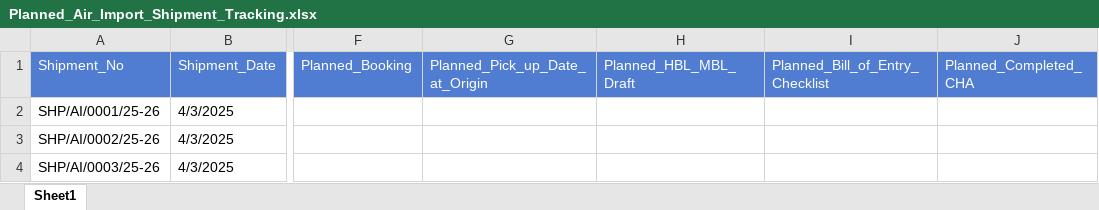
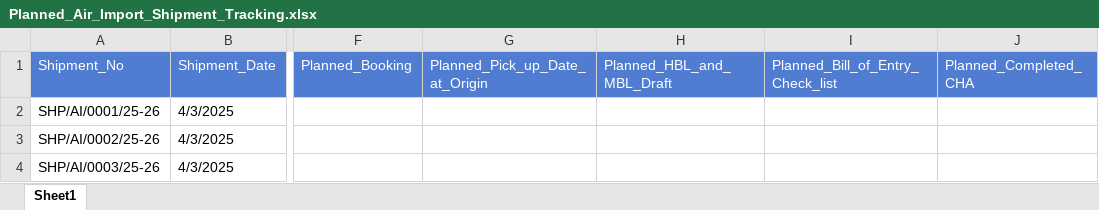
Before and after one commit to adityachodhry/Excel-to-Data-Upload, an Excel workbook: Planned_Air_Import_Shipment_Tracking.xlsx, sheet Sheet1, drawn as a sheet; only a part is shown, gaps mark what is left out; values as stored, in another font and other column widths than the file's, no borders; the diff names each change by its address in the sheet, - before the commit and + after, or states it on an @@ line.

```diff
--- a/Planned_Air_Import_Shipment_Tracking.xlsx (sheet Sheet1)
+++ b/Planned_Air_Import_Shipment_Tracking.xlsx (sheet Sheet1)
-H1: Planned_HBL_MBL_Draft
+H1: Planned_HBL_and_MBL_Draft
-I1: Planned_Bill_of_Entry_Checklist
+I1: Planned_Bill_of_Entry_Check_list
```
Also changed, not shown: Actual_Air_Import_Shipment_Tracking.xlsx, Fire AI Dashboard Sea Export Milestone.xlsx, 2 other files.
